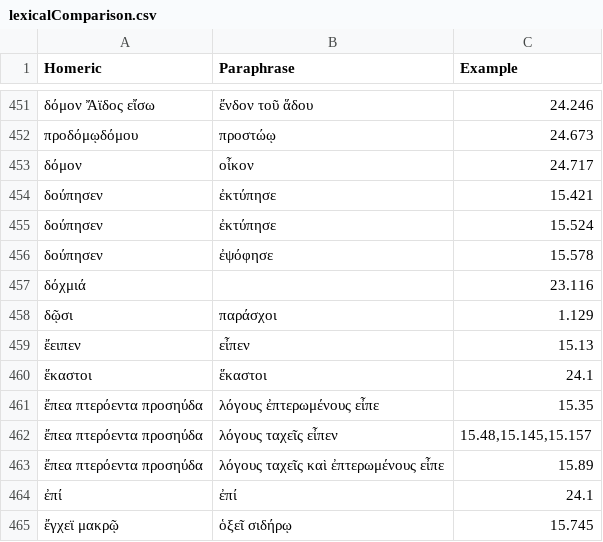
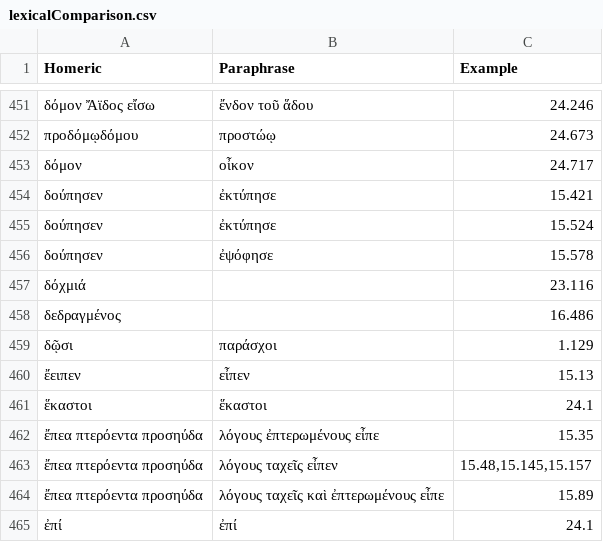
Before and after one commit to neelsmith/paraphrases, a CSV file: collections/lexicalComparison.csv, drawn as a sheet; only a part is shown, gaps mark what is left out; the shorter side is filled out with more unchanged rows.

Commit message:
Update lexicalComparison.csv

```diff
--- a/collections/lexicalComparison.csv
+++ b/collections/lexicalComparison.csv
@@ -457,2 +457,3 @@ Homeric,Paraphrase,Example
 δόχμιά,,23.116
+δεδραγμένος,,16.486
 δῷσι,παράσχοι,1.129
```
